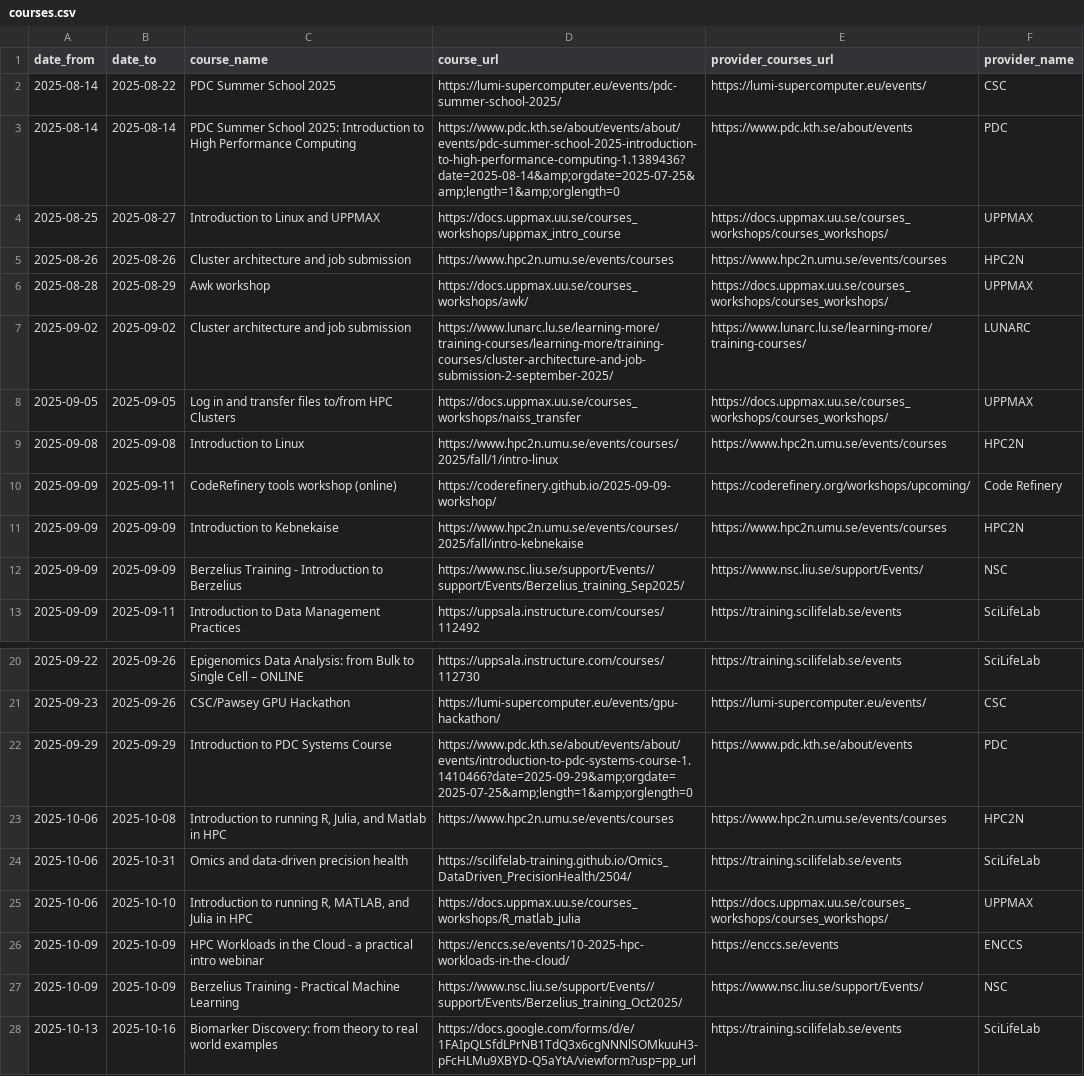
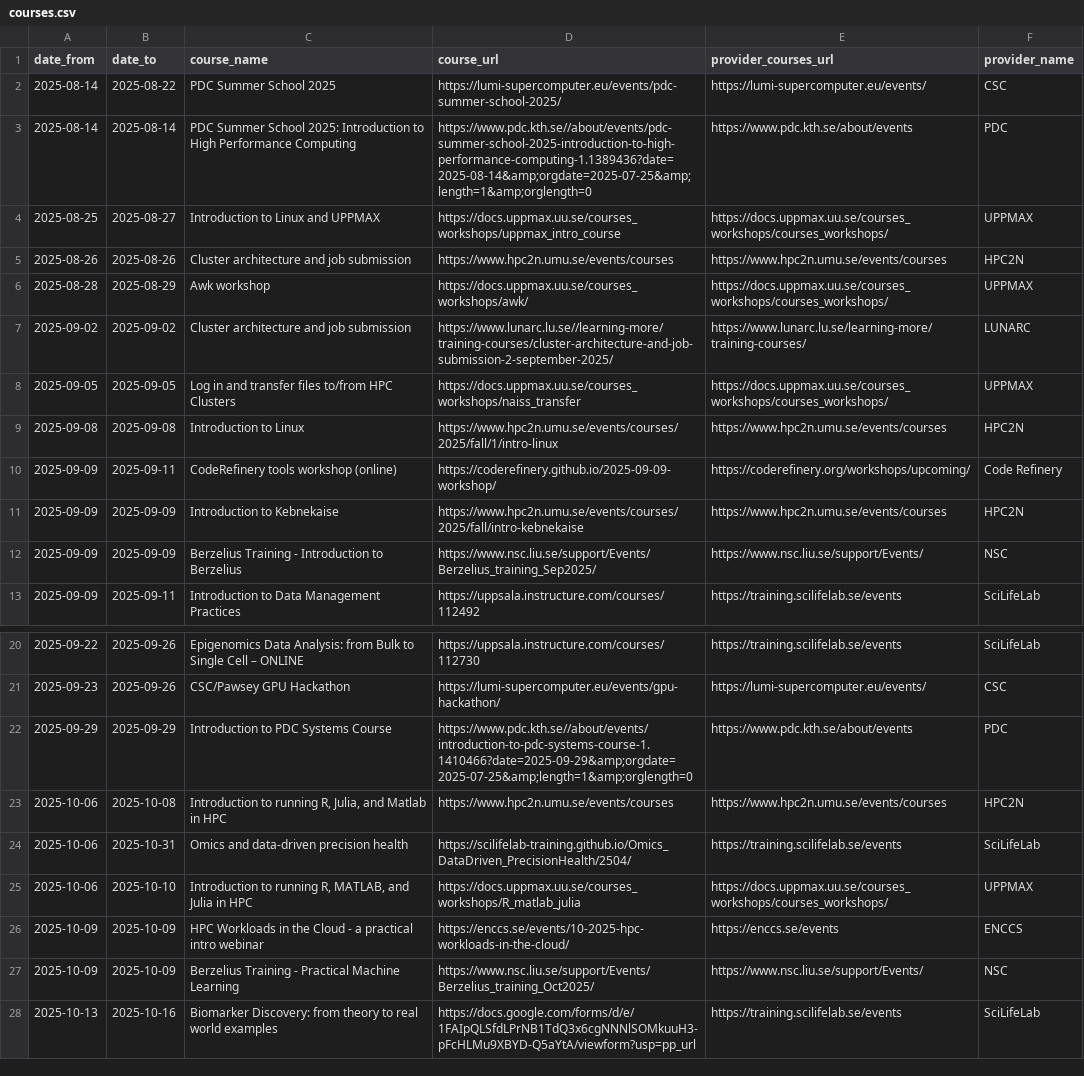
Before and after one commit to NBISweden/SCoRe_user_doc, a CSV file: docs/courses.csv, drawn as a sheet; only a part is shown, gaps mark what is left out.

```diff
--- a/docs/courses.csv
+++ b/docs/courses.csv
@@ -2,3 +2,3 @@ date_from,date_to,course_name,course_url,provider_courses_url,provider_name
 2025-08-14,2025-08-22,PDC Summer School 2025,https://lumi-supercomputer.eu/events/pdc-summer-school-2025/,https://lumi-supercomputer.eu/events/,CSC
-2025-08-14,2025-08-14,PDC Summer School 2025: Introduction to High Performance Computing,https://www.pdc.kth.se/about/events/about/events/pdc-summer-school-2025-introduction-to-high-performance-computing-1.1389436?date=2025-08-14&amp;orgdate=2025-07-25&amp;length=1&amp;orglength=0,https://www.pdc.kth.se/about/events,PDC
+2025-08-14,2025-08-14,PDC Summer School 2025: Introduction to High Performance Computing,https://www.pdc.kth.se//about/events/pdc-summer-school-2025-introduction-to-high-performance-computing-1.1389436?date=2025-08-14&amp;orgdate=2025-07-25&amp;length=1&amp;orglength=0,https://www.pdc.kth.se/about/events,PDC
 2025-08-25,2025-08-27,Introduction to Linux and UPPMAX,https://docs.uppmax.uu.se/courses_workshops/uppmax_intro_course,https://docs.uppmax.uu.se/courses_workshops/courses_workshops/,UPPMAX
@@ -6,3 +6,3 @@ date_from,date_to,course_name,course_url,provider_courses_url,provider_name
 2025-08-28,2025-08-29,Awk workshop,https://docs.uppmax.uu.se/courses_workshops/awk/,https://docs.uppmax.uu.se/courses_workshops/courses_workshops/,UPPMAX
-2025-09-02,2025-09-02,Cluster architecture and job submission,https://www.lunarc.lu.se/learning-more/training-courses/learning-more/training-courses/cluster-architecture-and-job-submission-2-september-2025/,https://www.lunarc.lu.se/learning-more/training-courses/,LUNARC
+2025-09-02,2025-09-02,Cluster architecture and job submission,https://www.lunarc.lu.se//learning-more/training-courses/cluster-architecture-and-job-submission-2-september-2025/,https://www.lunarc.lu.se/learning-more/training-courses/,LUNARC
 2025-09-05,2025-09-05,Log in and transfer files to/from HPC Clusters,https://docs.uppmax.uu.se/courses_workshops/naiss_transfer,https://docs.uppmax.uu.se/courses_workshops/courses_workshops/,UPPMAX
@@ -11,3 +11,3 @@ date_from,date_to,course_name,course_url,provider_courses_url,provider_name
 2025-09-09,2025-09-09,Introduction to Kebnekaise,https://www.hpc2n.umu.se/events/courses/2025/fall/intro-kebnekaise,https://www.hpc2n.umu.se/events/courses,HPC2N
-2025-09-09,2025-09-09,Berzelius Training - Introduction to Berzelius,https://www.nsc.liu.se/support/Events//support/Events/Berzelius_training_Sep2025/,https://www.nsc.liu.se/support/Events/,NSC
+2025-09-09,2025-09-09,Berzelius Training - Introduction to Berzelius,https://www.nsc.liu.se/support/Events/Berzelius_training_Sep2025/,https://www.nsc.liu.se/support/Events/,NSC
 2025-09-09,2025-09-11,Introduction to Data Management Practices,https://uppsala.instructure.com/courses/112492,https://training.scilifelab.se/events,SciLifeLab
@@ -21,3 +21,3 @@ date_from,date_to,course_name,course_url,provider_courses_url,provider_name
 2025-09-23,2025-09-26,CSC/Pawsey GPU Hackathon,https://lumi-supercomputer.eu/events/gpu-hackathon/,https://lumi-supercomputer.eu/events/,CSC
-2025-09-29,2025-09-29,Introduction to PDC Systems Course,https://www.pdc.kth.se/about/events/about/events/introduction-to-pdc-systems-course-1.1410466?date=2025-09-29&amp;orgdate=2025-07-25&amp;length=1&amp;orglength=0,https://www.pdc.kth.se/about/events,PDC
+2025-09-29,2025-09-29,Introduction to PDC Systems Course,https://www.pdc.kth.se//about/events/introduction-to-pdc-systems-course-1.1410466?date=2025-09-29&amp;orgdate=2025-07-25&amp;length=1&amp;orglength=0,https://www.pdc.kth.se/about/events,PDC
 2025-10-06,2025-10-08,"Introduction to running R, Julia, and Matlab in HPC",https://www.hpc2n.umu.se/events/courses,https://www.hpc2n.umu.se/events/courses,HPC2N
@@ -26,3 +26,3 @@ date_from,date_to,course_name,course_url,provider_courses_url,provider_name
 2025-10-09,2025-10-09,HPC Workloads in the Cloud - a practical intro webinar,https://enccs.se/events/10-2025-hpc-workloads-in-the-cloud/,https://enccs.se/events,ENCCS
-2025-10-09,2025-10-09,Berzelius Training - Practical Machine Learning,https://www.nsc.liu.se/support/Events//support/Events/Berzelius_training_Oct2025/,https://www.nsc.liu.se/support/Events/,NSC
+2025-10-09,2025-10-09,Berzelius Training - Practical Machine Learning,https://www.nsc.liu.se/support/Events/Berzelius_training_Oct2025/,https://www.nsc.liu.se/support/Events/,NSC
 2025-10-13,2025-10-16,Biomarker Discovery: from theory to real world examples,https://docs.google.com/forms/d/e/1FAIpQLSfdLPrNB1TdQ3x6cgNNNlSOMkuuH3-pFcHLMu9XBYD-Q5aYtA/viewform?usp=pp_url,https://training.scilifelab.se/events,SciLifeLab
```
Also changed, not shown: 2 other files.
